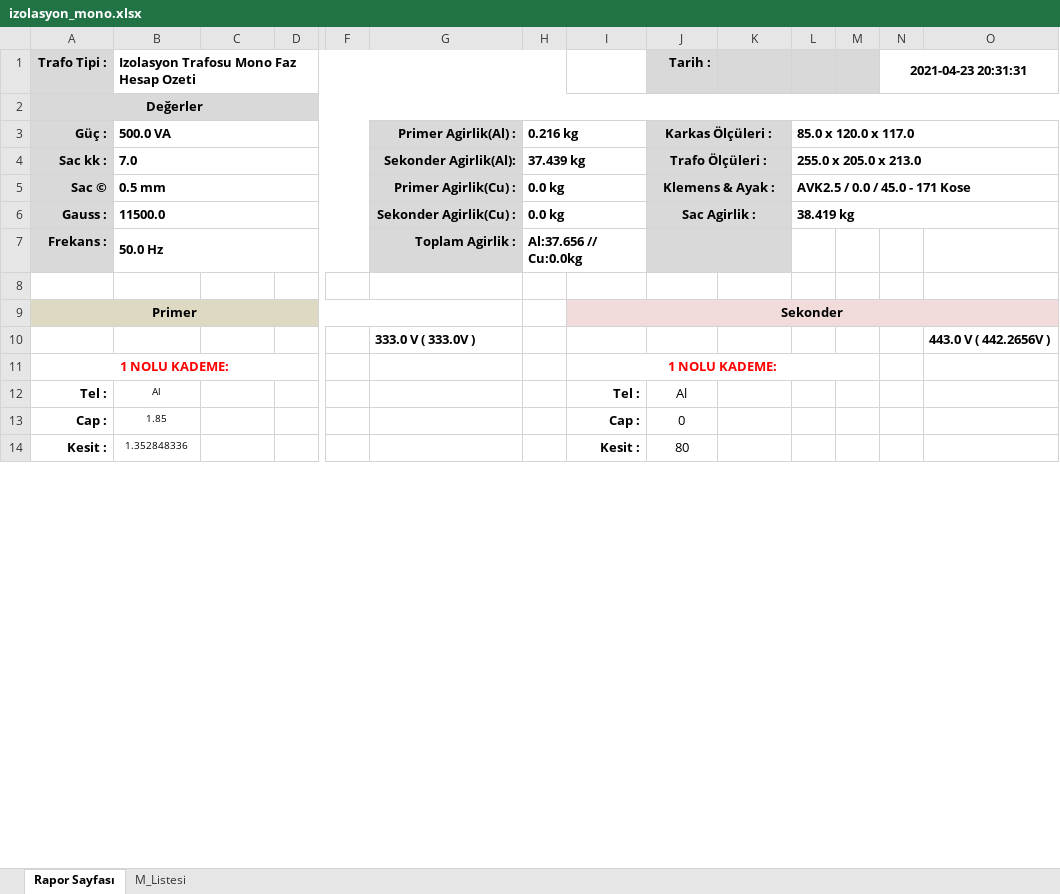
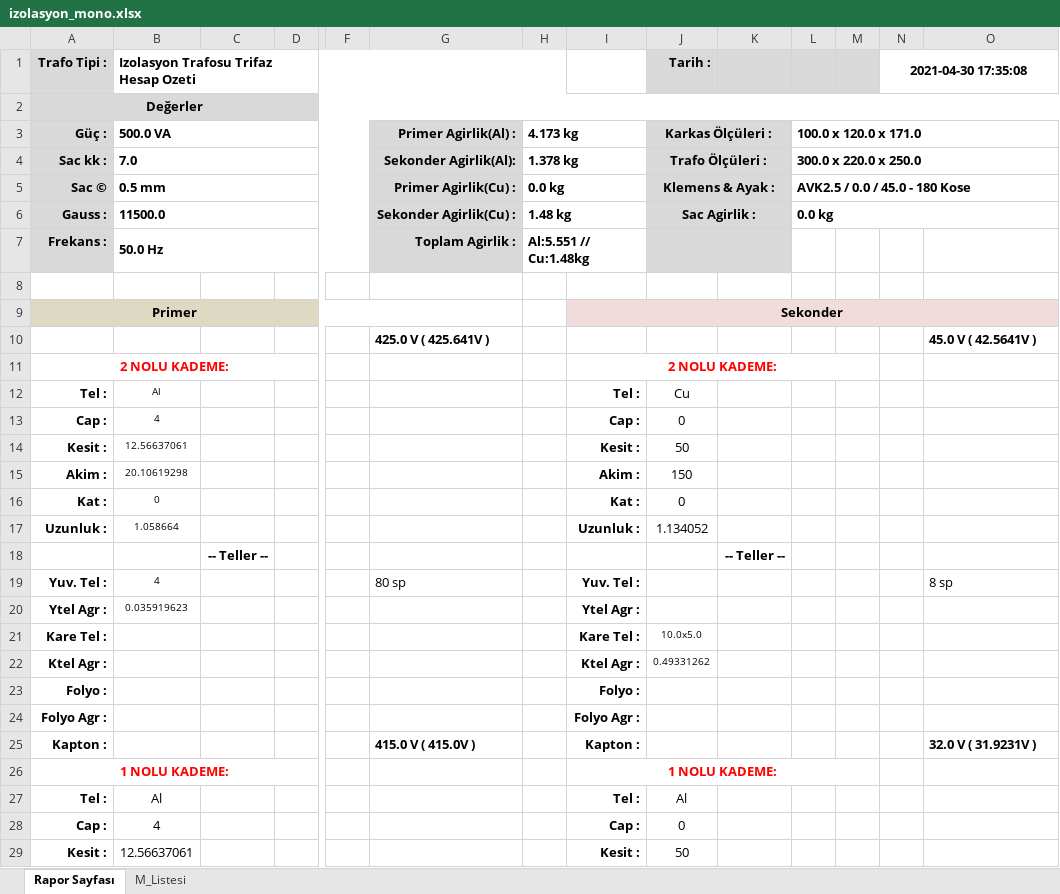
Before and after one commit to yavuzbektas/transformator_calc, an Excel workbook: media/reports/izolasyon_mono.xlsx, sheet Rapor Sayfası, drawn as a sheet; only a part is shown, gaps mark what is left out; values as stored, in another font and other column widths than the file's, no borders; charts and pictures not drawn; removed rows and columns are numbered as before the commit, all else as after; rows hold the shown columns only; the diff covers the shown part only; the diff names each change by its address in the sheet, - before the commit and + after, or states it on an @@ line.

```diff
--- a/media/reports/izolasyon_mono.xlsx (sheet Rapor Sayfası)
+++ b/media/reports/izolasyon_mono.xlsx (sheet Rapor Sayfası)
-B1: Izolasyon Trafosu Mono Faz Hesap Ozeti
+B1: Izolasyon Trafosu Trifaz Hesap Ozeti
-N1: 2021-04-23 20:31:31
+N1: 2021-04-30 17:35:08
-H3: 0.216 kg
+H3: 4.173 kg
-L3: 85.0 x 120.0 x 117.0
+L3: 100.0 x 120.0 x 171.0
-H4: 37.439 kg
+H4: 1.378 kg
-L4: 255.0 x 205.0 x 213.0
+L4: 300.0 x 220.0 x 250.0
-L5: AVK2.5 / 0.0 / 45.0 - 171 Kose
+L5: AVK2.5 / 0.0 / 45.0 - 180 Kose
-H6: 0.0 kg
+H6: 1.48 kg
-L6: 38.419 kg
+L6: 0.0 kg
-H7: Al:37.656 // Cu:0.0kg
+H7: Al:5.551 // Cu:1.48kg
-row 10:  |  |  |  |  | 333.0 V ( 333.0V ) |  |  |  |  |  |  |  | 443.0 V ( 442.2656V )
+row 10:  |  |  |  |  | 425.0 V ( 425.641V ) |  |  |  |  |  |  |  | 45.0 V ( 42.5641V )
+row 11: 2 NOLU KADEME: |  |  |  |  |  |  | 2 NOLU KADEME:
+row 12: Tel : | Al |  |  |  |  |  | Tel : | Cu
+row 13: Cap : | 4 |  |  |  |  |  | Cap : | 0
+row 14: Kesit : | 12.56637061 |  |  |  |  |  | Kesit : | 50
+row 15: Akim : | 20.10619298 |  |  |  |  |  | Akim : | 150
+row 16: Kat : | 0 |  |  |  |  |  | Kat : | 0
+row 17: Uzunluk : | 1.058664 |  |  |  |  |  | Uzunluk : | 1.134052
+row 18:  |  | -- Teller -- |  |  |  |  |  |  | -- Teller --
+row 19: Yuv. Tel : | 4 |  |  |  | 80 sp |  | Yuv. Tel : |  |  |  |  |  | 8 sp
+row 20: Ytel Agr : | 0.035919623 |  |  |  |  |  | Ytel Agr :
+row 21: Kare Tel : |  |  |  |  |  |  | Kare Tel : | 10.0x5.0
+row 22: Ktel Agr : |  |  |  |  |  |  | Ktel Agr : | 0.49331262
+row 23: Folyo : |  |  |  |  |  |  | Folyo :
+row 24: Folyo Agr : |  |  |  |  |  |  | Folyo Agr :
+row 25: Kapton : |  |  |  |  | 415.0 V ( 415.0V ) |  | Kapton : |  |  |  |  |  | 32.0 V ( 31.9231V )
@@ B27:B29 text size: larger @@
-B28: 1.85
+B28: 4
-B29: 1.352848336
+B29: 12.56637061
-J29 (Tarih :): 80
+J29 (Tarih :): 50
```
Also changed, not shown: 4 added rows, 4 removed rows, 19 edited cells and cell formats elsewhere in this sheet, sheet M_Listesi, charts or pictures, 10 other files.
